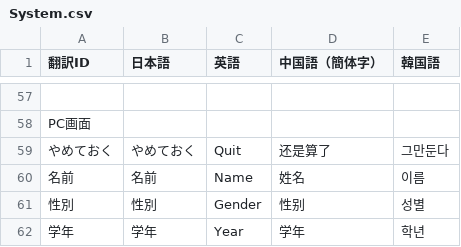
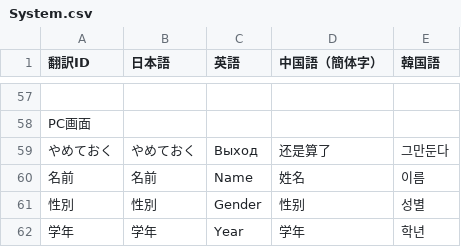
Before and after one commit to MrShitFox/BoyhoodsEndBySHTeam, a CSV file: _database/System.csv, drawn as a sheet; only a part is shown, gaps mark what is left out; the diff names each change by its address in the sheet, - before the commit and + after, or states it on an @@ line.

```diff
--- a/_database/System.csv
+++ b/_database/System.csv
-C59 (英語): Quit
+C59 (英語): Выход
```
Also changed, not shown: _database/credit.csv.
